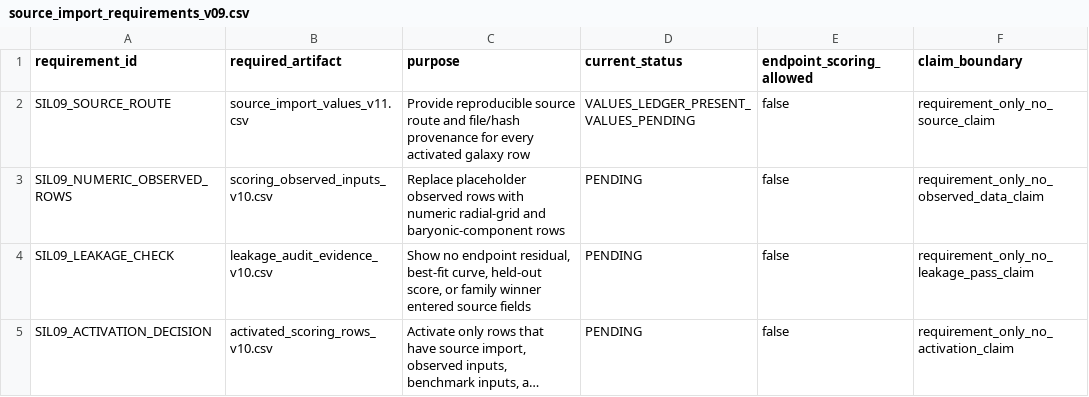
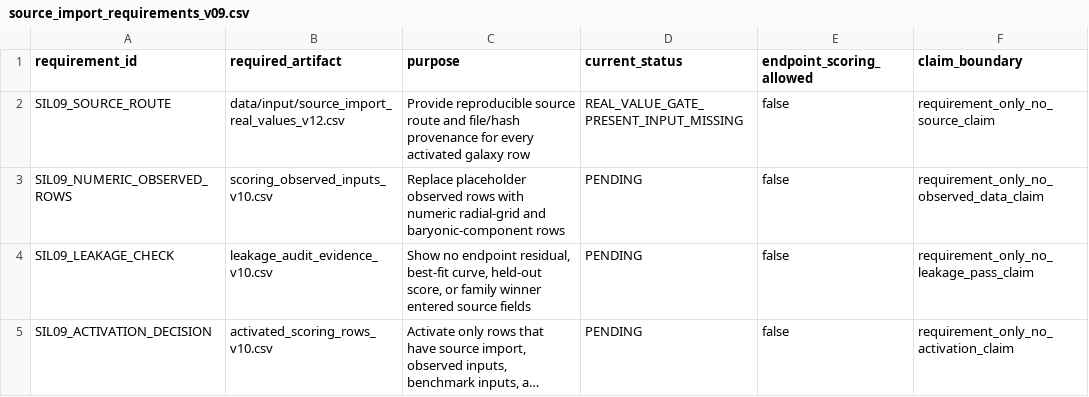
Before and after one commit to tau-core-research/tau-core-galaxy-dark-sector-decision-paper11, a CSV file: data/derived/source_import_requirements_v09.csv, drawn as a sheet; long unchanged cells end in ….

Commit message:
Add v12 real source value import gate

```diff
--- a/data/derived/source_import_requirements_v09.csv
+++ b/data/derived/source_import_requirements_v09.csv
@@ -1,3 +1,3 @@
 requirement_id,required_artifact,purpose,current_status,endpoint_scoring_allowed,claim_boundary
-SIL09_SOURCE_ROUTE,source_import_values_v11.csv,Provide reproducible source route and file/hash provenance for every activated galaxy row,VALUES_LEDGER_PRESENT_VALUES_PENDING,false,requirement_only_no_source_claim
+SIL09_SOURCE_ROUTE,data/input/source_import_real_values_v12.csv,Provide reproducible source route and file/hash provenance for every activated galaxy row,REAL_VALUE_GATE_PRESENT_INPUT_MISSING,false,requirement_only_no_source_claim
 SIL09_NUMERIC_OBSERVED_ROWS,scoring_observed_inputs_v10.csv,Replace placeholder observed rows with numeric radial-grid and baryonic-component rows,PENDING,false,requirement_only_no_observed_data_claim
```
Also changed, not shown: 13 other files.
